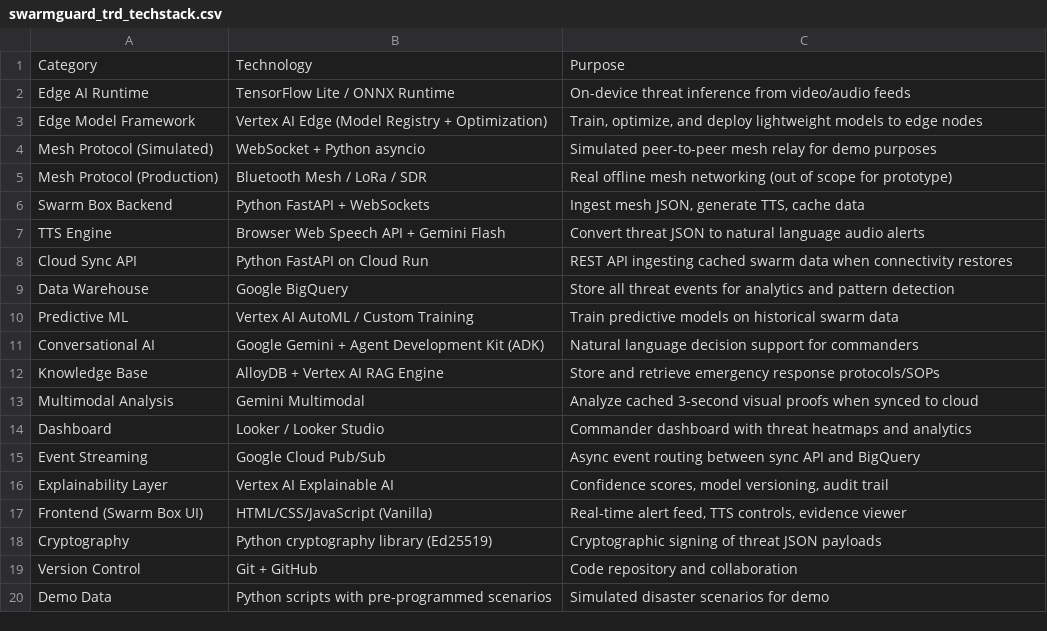
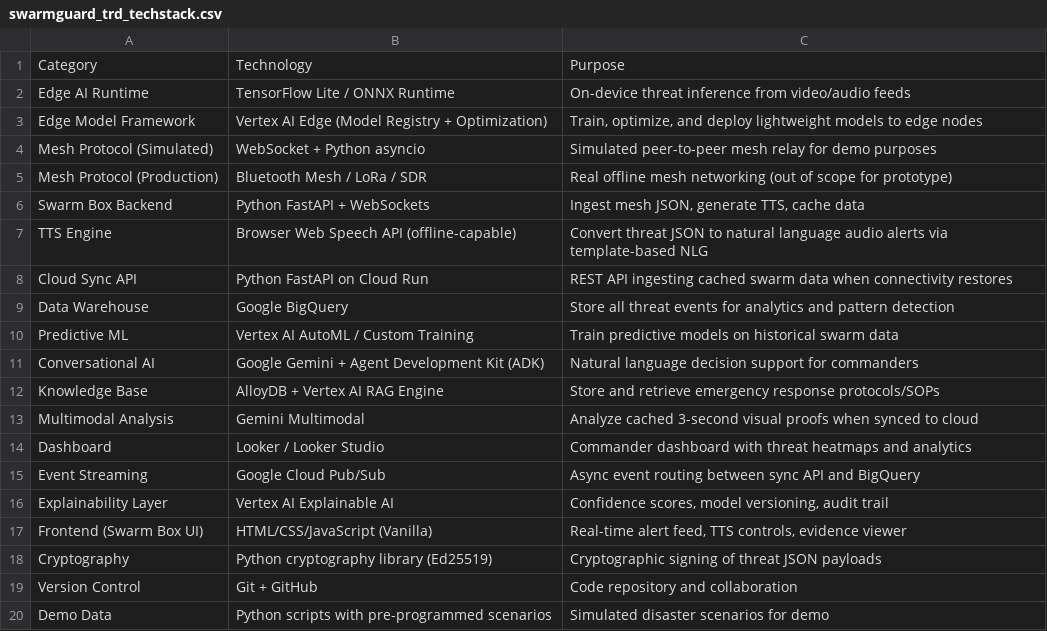
Before and after one commit to goyalk01/APAC-C-2, a CSV file: swarmguard_trd_techstack.csv, drawn as a sheet.

```diff
--- a/swarmguard_trd_techstack.csv
+++ b/swarmguard_trd_techstack.csv
@@ -6,3 +6,3 @@ Mesh Protocol (Production),Bluetooth Mesh / LoRa / SDR,Real offline mesh network
 Swarm Box Backend,Python FastAPI + WebSockets,"Ingest mesh JSON, generate TTS, cache data"
-TTS Engine,Browser Web Speech API + Gemini Flash,Convert threat JSON to natural language audio alerts
+TTS Engine,Browser Web Speech API (offline-capable),Convert threat JSON to natural language audio alerts via template-based NLG
 Cloud Sync API,Python FastAPI on Cloud Run,REST API ingesting cached swarm data when connectivity restores
```
Also changed, not shown: swarmguard_phase_plan.csv, 19 other files.
